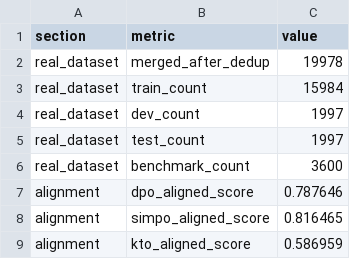
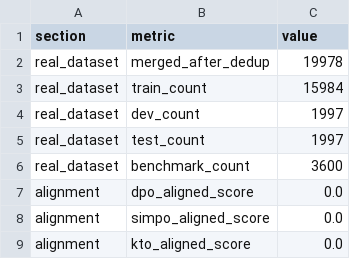
Before and after one commit to SansAppel-PW/MedLLM, a CSV file: reports/thesis_assets/tables/experiment_overview.csv, drawn as a sheet.

```diff
--- a/reports/thesis_assets/tables/experiment_overview.csv
+++ b/reports/thesis_assets/tables/experiment_overview.csv
@@ -6,4 +6,4 @@ real_dataset,test_count,1997
 real_dataset,benchmark_count,3600
-alignment,dpo_aligned_score,0.787646
-alignment,simpo_aligned_score,0.816465
-alignment,kto_aligned_score,0.586959
+alignment,dpo_aligned_score,0.0
+alignment,simpo_aligned_score,0.0
+alignment,kto_aligned_score,0.0
```
Also changed, not shown: 21 other files.
